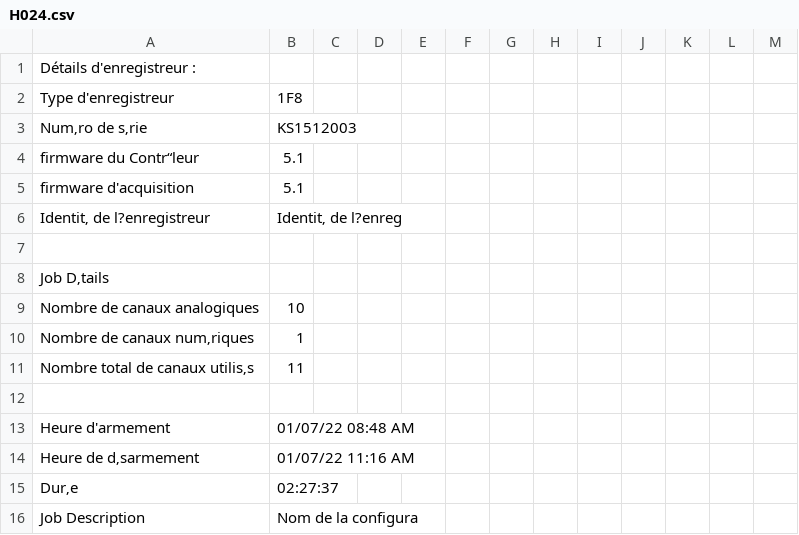
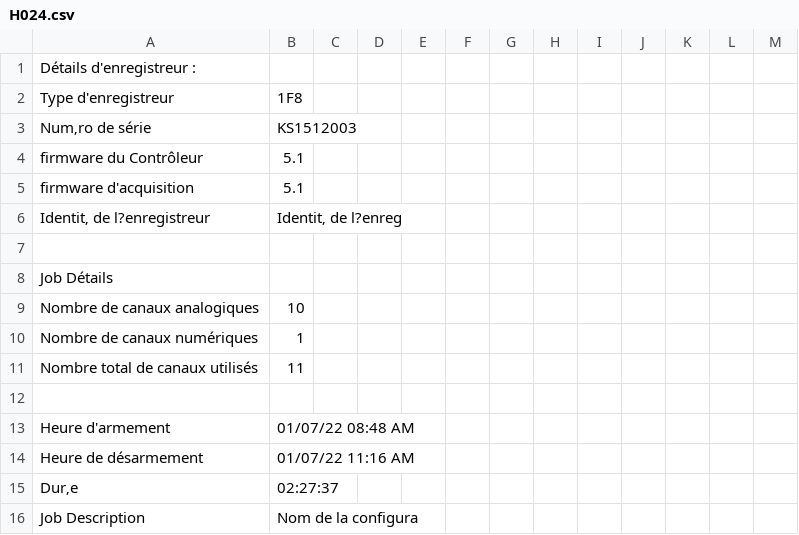
Before and after one commit to Ael-urus/Sensorem, a CSV file: H024.csv, drawn as a sheet; only a part is shown; the diff names each change by its address in the sheet, - before the commit and + after, or states it on an @@ line.

```diff
--- a/H024.csv
+++ b/H024.csv
-A3: Num‚ro de s‚rie
+A3: Num‚ro de série
-A4: firmware du Contr“leur
+A4: firmware du Contrôleur
-A8: Job D‚tails
+A8: Job Détails
-A10: Nombre de canaux num‚riques
+A10: Nombre de canaux numériques
-A11: Nombre total de canaux utilis‚s
+A11: Nombre total de canaux utilisés
-A14: Heure de d‚sarmement
+A14: Heure de désarmement
```
Also changed, not shown: H24a-24b-49a-49b_2023-08-09.csv, 8 other files.
